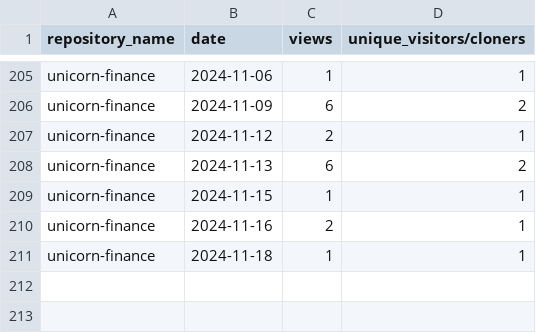
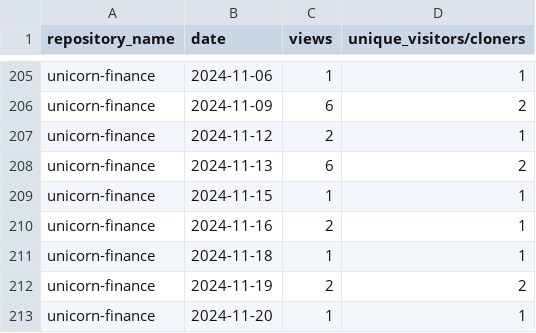
Before and after one commit to jpmorgan-payments/unicorn-finance, a CSV file: metrics/traffic-stats-sorted.csv, drawn as a sheet; only a part is shown, gaps mark what is left out.

```diff
--- a/metrics/traffic-stats-sorted.csv
+++ b/metrics/traffic-stats-sorted.csv
@@ -211 +211,3 @@ unicorn-finance,2024-11-16,2,1
 unicorn-finance,2024-11-18,1,1
+unicorn-finance,2024-11-19,2,2
+unicorn-finance,2024-11-20,1,1
```
Also changed, not shown: metrics/clone-stats-sorted.csv, metrics/clone-stats.csv, 3 other files.
